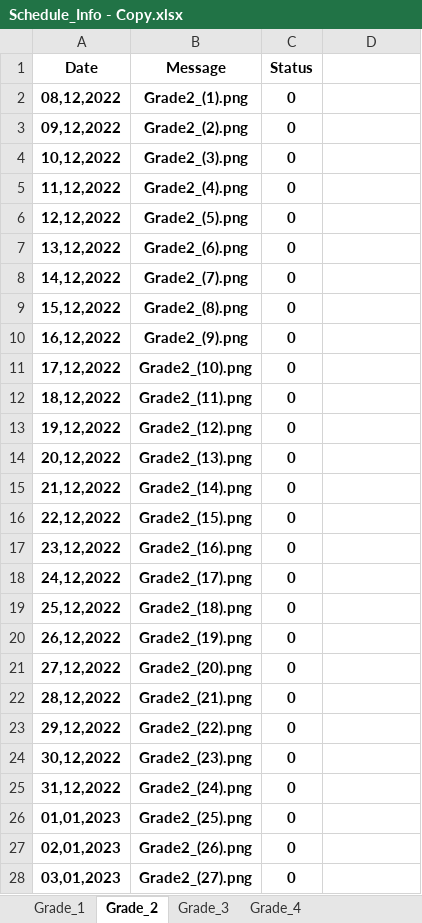
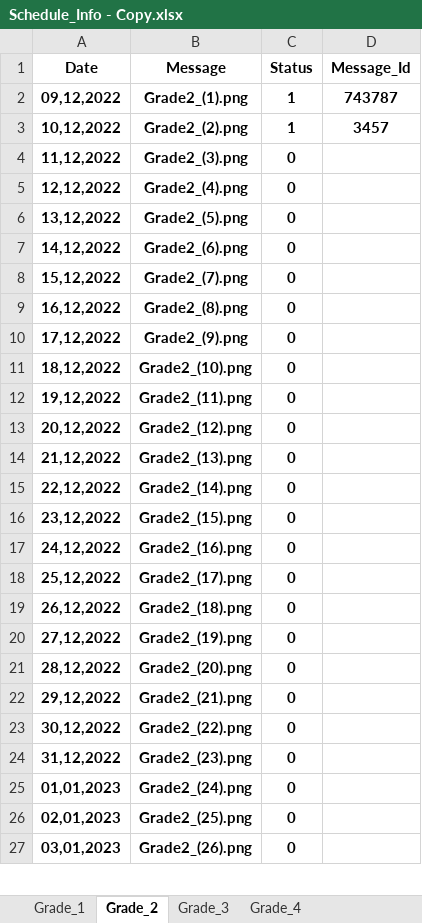
Before and after one commit to kingofhackers32/Quran-Sender-Faculty, an Excel workbook: Schedule_Info - Copy.xlsx, sheet Grade_2, drawn as a sheet; only a part is shown; values as stored, in another font and other column widths than the file's, no borders; removed rows and columns are numbered as before the commit, all else as after; the diff covers the shown part only; the diff names each change by its address in the sheet, - before the commit and + after, or states it on an @@ line.

```diff
--- a/Schedule_Info - Copy.xlsx (sheet Grade_2)
+++ b/Schedule_Info - Copy.xlsx (sheet Grade_2)
-D1: (empty)
+D1: Message_Id
-row 2: 08,12,2022 | Grade2_(1).png | 0
-B2 (Message): Grade2_(2).png
+B2 (Message): Grade2_(1).png
-C2:C3 (Status): 0
+C2:C3 (Status): 1
-D2 (Message_Id): (empty)
+D2 (Message_Id): 743787
-B3 (Message): Grade2_(3).png
+B3 (Message): Grade2_(2).png
-D3 (Message_Id): (empty)
+D3 (Message_Id): 3457
-B4 (Message): Grade2_(4).png
+B4 (Message): Grade2_(3).png
-B5 (Message): Grade2_(5).png
+B5 (Message): Grade2_(4).png
-B6 (Message): Grade2_(6).png
+B6 (Message): Grade2_(5).png
-B7 (Message): Grade2_(7).png
+B7 (Message): Grade2_(6).png
-B8 (Message): Grade2_(8).png
+B8 (Message): Grade2_(7).png
-B9 (Message): Grade2_(9).png
+B9 (Message): Grade2_(8).png
-B10 (Message): Grade2_(10).png
+B10 (Message): Grade2_(9).png
-B11 (Message): Grade2_(11).png
+B11 (Message): Grade2_(10).png
-B12 (Message): Grade2_(12).png
+B12 (Message): Grade2_(11).png
-B13 (Message): Grade2_(13).png
+B13 (Message): Grade2_(12).png
-B14 (Message): Grade2_(14).png
+B14 (Message): Grade2_(13).png
-B15 (Message): Grade2_(15).png
+B15 (Message): Grade2_(14).png
-B16 (Message): Grade2_(16).png
+B16 (Message): Grade2_(15).png
-B17 (Message): Grade2_(17).png
+B17 (Message): Grade2_(16).png
-B18 (Message): Grade2_(18).png
+B18 (Message): Grade2_(17).png
-B19 (Message): Grade2_(19).png
+B19 (Message): Grade2_(18).png
-B20 (Message): Grade2_(20).png
+B20 (Message): Grade2_(19).png
-B21 (Message): Grade2_(21).png
+B21 (Message): Grade2_(20).png
-B22 (Message): Grade2_(22).png
+B22 (Message): Grade2_(21).png
-B23 (Message): Grade2_(23).png
+B23 (Message): Grade2_(22).png
-B24 (Message): Grade2_(24).png
+B24 (Message): Grade2_(23).png
-B25 (Message): Grade2_(25).png
+B25 (Message): Grade2_(24).png
-B26 (Message): Grade2_(26).png
+B26 (Message): Grade2_(25).png
-B27 (Message): Grade2_(27).png
+B27 (Message): Grade2_(26).png
```
Also changed, not shown: 1 added row and 70 edited cells elsewhere in this sheet, sheet Grade_1, sheet Grade_3, sheet Grade_4, Schedule_Info.xlsx, 1 other file.
